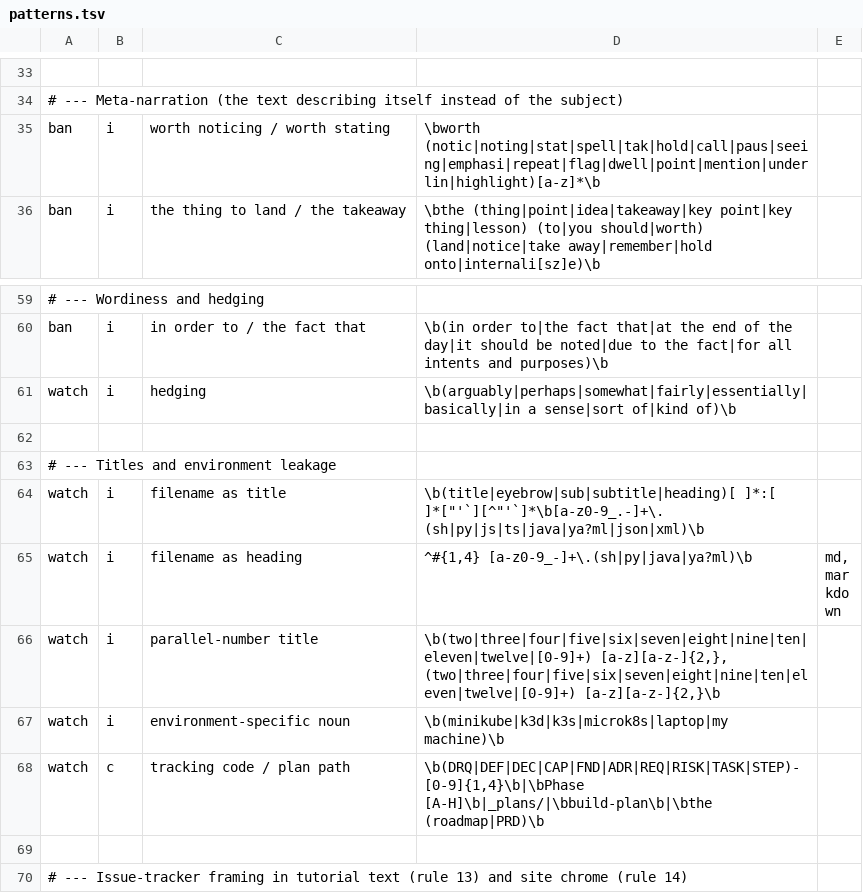
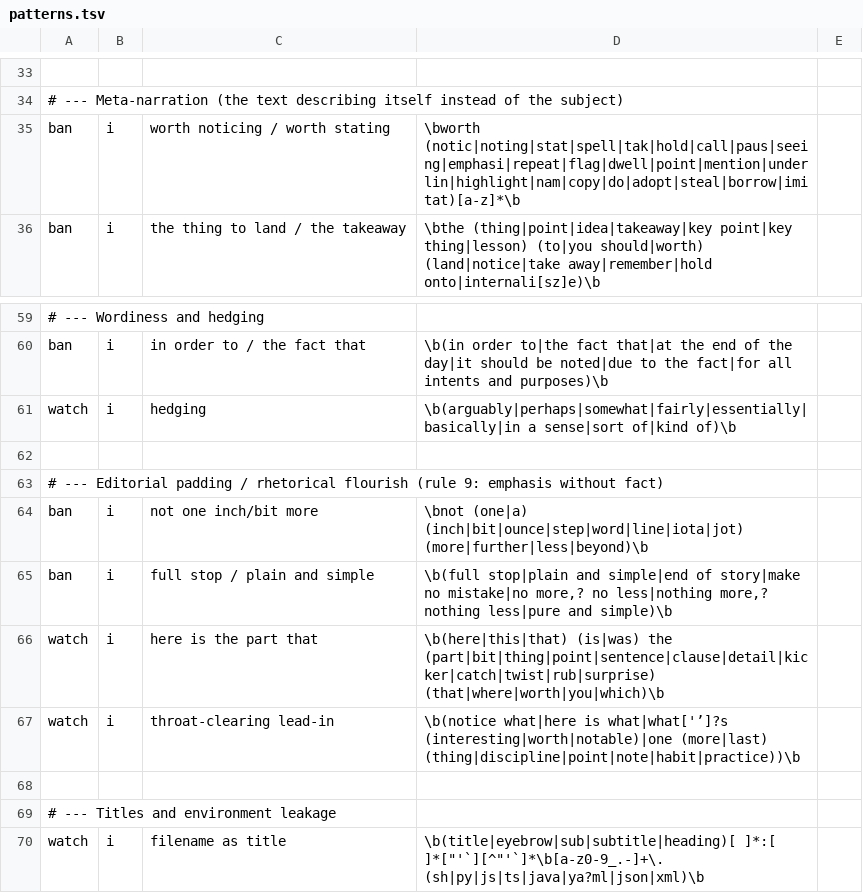
Before and after one commit to patterncatalyst/lgtm-skills, a TSV file: skills/lgtm-professional-voice/scripts/patterns.tsv, drawn as a sheet; only a part is shown, gaps mark what is left out; the shorter side is filled out with more unchanged rows; the diff names each change by its address in the sheet, - before the commit and + after, or states it on an @@ line.

Commit message:
docs(professional-voice): add rule for editorial padding / rhetorical flourish (#59)
Extend rule 9 to cover phrase-level padding that adds cadence or emphasis
but no fact (trailing kickers, throat-clearing lead-ins, anthropomorphic
flourishes), alongside the existing single-word hedges. Add scanner
patterns (not one inch more, full stop, worth copying/naming, here is the
part that, throat-clearing lead-ins), phrase-list entries, and before/after
calibration from the Oct 2026 gRPC HTTP/3 post review.

```diff
--- a/skills/lgtm-professional-voice/scripts/patterns.tsv
+++ b/skills/lgtm-professional-voice/scripts/patterns.tsv
-D35: \bworth (notic|noting|stat|spell|tak|hold|call|paus|seeing|emphasi|repeat|flag|dwell|point|mention|underlin|highlight)[a-z]*\b
+D35: \bworth (notic|noting|stat|spell|tak|hold|call|paus|seeing|emphasi|repeat|flag|dwell|point|mention|underlin|highlight|nam|copy|do|adopt|steal|borrow|imitat)[a-z]*\b
+row 62: (empty)
+row 63: # --- Editorial padding / rhetorical flourish (rule 9: emphasis without fact)
+row 64: ban | i | not one inch/bit more | \bnot (one|a) (inch|bit|ounce|step|word|line|iota|jot) (more|further|less|beyond)\b
+row 65: ban | i | full stop / plain and simple | \b(full stop|plain and simple|end of story|make no mistake|no more,? no less|nothing more,? nothing less|pure and simple)\b
+row 66: watch | i | here is the part that | \b(here|this|that) (is|was) the (part|bit|thing|point|sentence|clause|detail|kicker|catch|twist|rub|surprise) (that|where|worth|you|which)\b
+row 67: watch | i | throat-clearing lead-in | \b(notice what|here is what|what['’]?s (interesting|worth|notable)|one (more|last) (thing|discipline|point|note|habit|practice))\b
```
Also changed, not shown: 3 other files.
